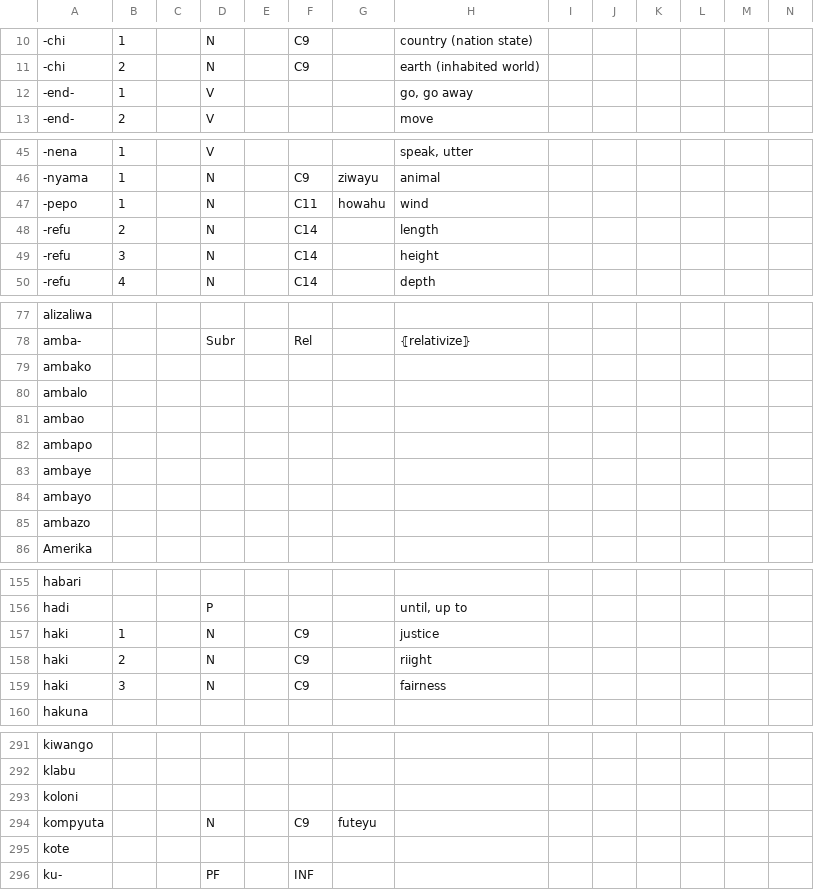
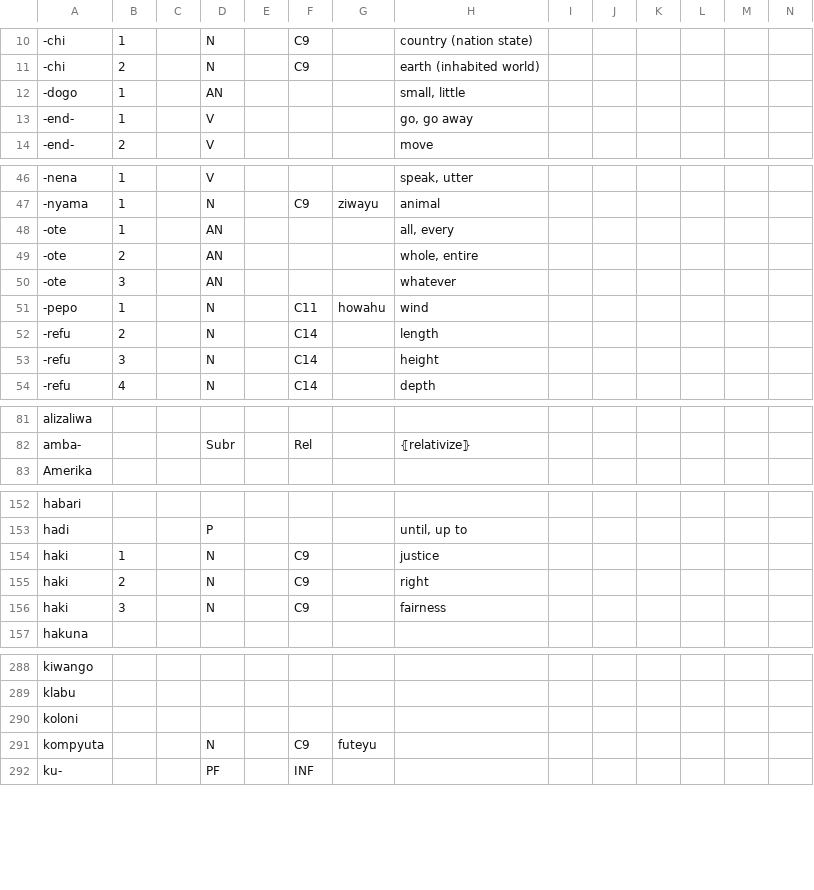
Before and after one commit to Ntsekees/Predilex, a CSV file: natlangs/swa.csv, drawn as a sheet; only a part is shown, gaps mark what is left out; the diff covers the shown part only.

```diff
--- a/natlangs/swa.csv
+++ b/natlangs/swa.csv
@@ -11,2 +11,3 @@
 "-chi",2,,"N",,"C9",,"earth (inhabited world)",,,,,,
+"-dogo",1,,"AN",,,,"small, little",,,,,,
 "-end-",1,,"V",,,,"go, go away",,,,,,
@@ -46,2 +47,5 @@
 "-nyama",1,,"N",,"C9","ziwayu","animal",,,,,,
+"-ote",1,,"AN",,,,"all, every",,,,,,
+"-ote",2,,"AN",,,,"whole, entire",,,,,,
+"-ote",3,,"AN",,,,"whatever",,,,,,
 "-pepo",1,,"N",,"C11","howahu","wind",,,,,,
@@ -78,9 +82,2 @@
 "amba-",,,"Subr",,"Rel",,"⦃relativize⦄",,,,,,
-"ambako",,,,,,,,,,,,,
-"ambalo",,,,,,,,,,,,,
-"ambao",,,,,,,,,,,,,
-"ambapo",,,,,,,,,,,,,
-"ambaye",,,,,,,,,,,,,
-"ambayo",,,,,,,,,,,,,
-"ambazo",,,,,,,,,,,,,
 "Amerika",,,,,,,,,,,,,
@@ -157,3 +154,3 @@
 "haki",1,,"N",,"C9",,"justice",,,,,,
-"haki",2,,"N",,"C9",,"riight",,,,,,
+"haki",2,,"N",,"C9",,"right",,,,,,
 "haki",3,,"N",,"C9",,"fairness",,,,,,
@@ -294,3 +291,2 @@
 "kompyuta",,,"N",,"C9","futeyu ",,,,,,,
-"kote",,,,,,,,,,,,,
 "ku-",,,"PF",,"INF",,,,,,,,
```
Also changed, not shown: 1 removed row and 1 edited cell elsewhere in this file, natlangs/cmn.csv, natlangs/eng.csv, 3 other files.
